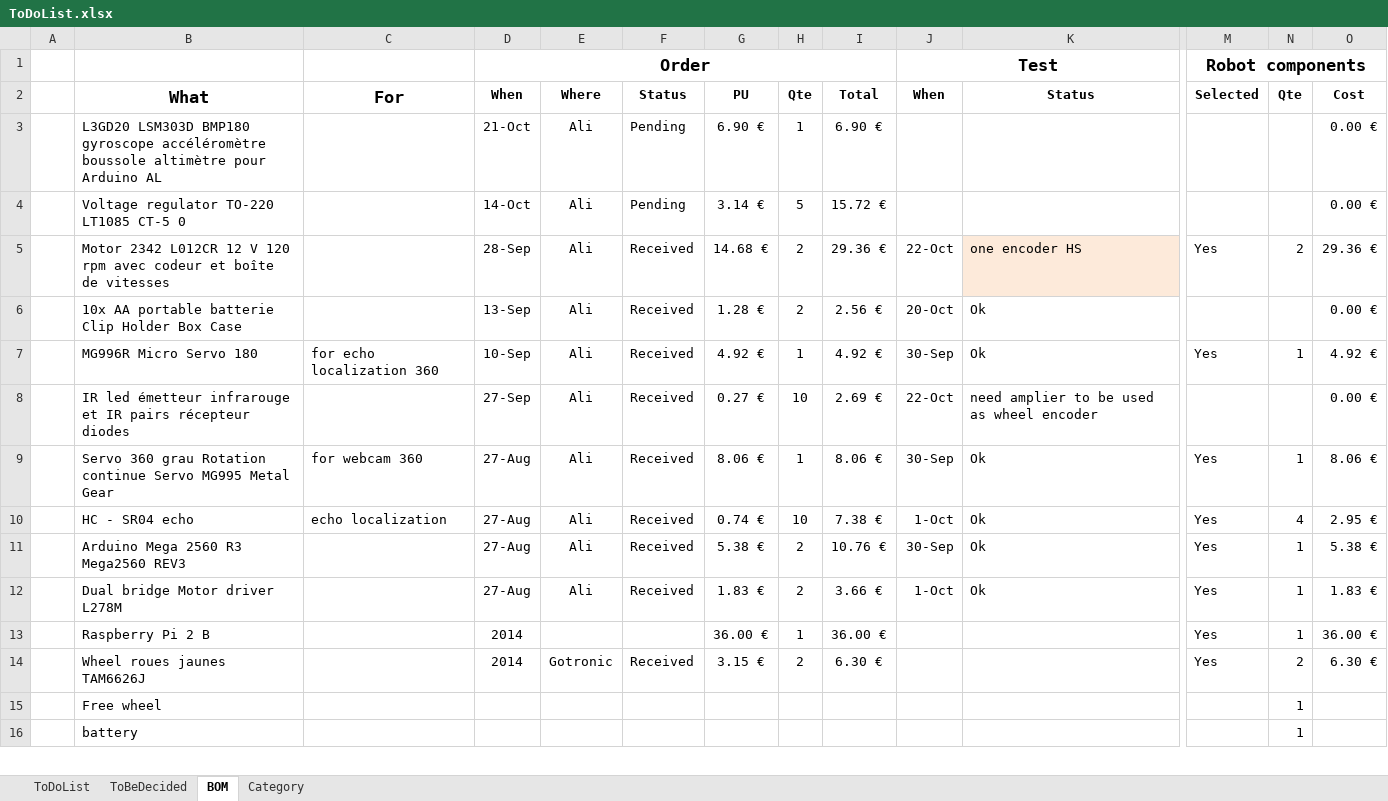
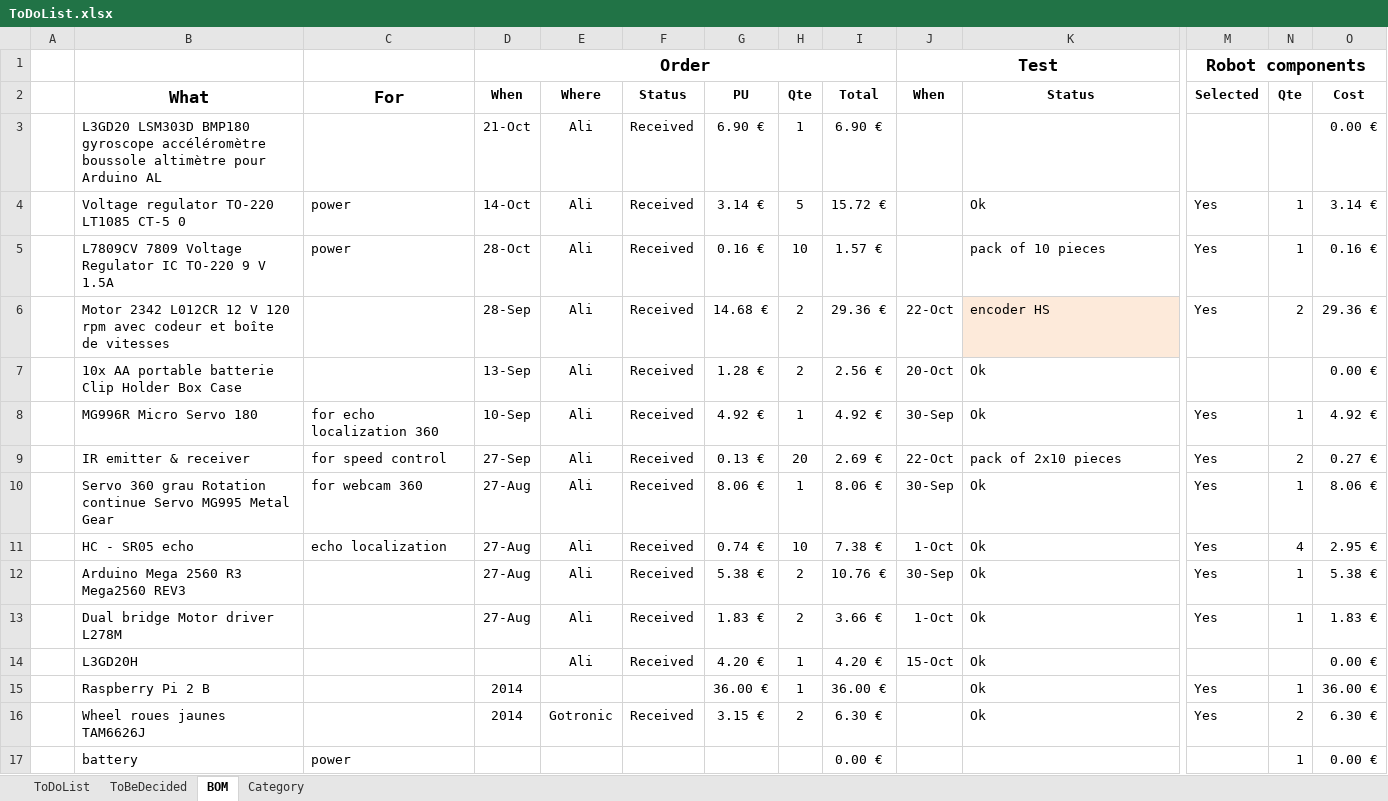
Before and after one commit to cuillerj/ApeRobot, an Excel workbook: ProjectPlan/ToDoList.xlsx, sheet BOM, drawn as a sheet; only a part is shown, gaps mark what is left out; values as stored, in another font and other column widths than the file's, no borders; removed rows and columns are numbered as before the commit, all else as after; rows hold the shown columns only; the diff covers the shown part only; the diff names each change by its address in the sheet, - before the commit and + after, or states it on an @@ line.

```diff
--- a/ProjectPlan/ToDoList.xlsx (sheet BOM)
+++ b/ProjectPlan/ToDoList.xlsx (sheet BOM)
-F3:F4: Pending
+F3:F4: Received
-C4: (empty)
+C4: power
-K4: (empty)
+K4: Ok
-M4: (empty)
+M4: Yes
-N4: (empty)
+N4: 1
-O4: 0.00 €
+O4: 3.14 €
+row 5:  | L7809CV 7809 Voltage Regulator IC TO-220 9 V 1.5A | power | 28-Oct | Ali | Received | 0.16 € | 10 | 1.57 € |  | pack of 10 pieces | Yes | 1 | 0.16 €
-K6: one encoder HS
+K6: encoder HS
-row 8:  | IR led émetteur infrarouge et IR pairs récepteur diodes |  | 27-Sep | Ali | Received | 0.27 € | 10 | 2.69 € | 22-Oct | need amplier to be used as wheel encoder |  |  | 0.00 €
+row 9:  | IR emitter & receiver | for speed control | 27-Sep | Ali | Received | 0.13 € | 20 | 2.69 € | 22-Oct | pack of 2x10 pieces | Yes | 2 | 0.27 €
-B11: HC - SR04 echo
+B11: HC - SR05 echo
+row 14:  | L3GD20H |  |  | Ali | Received | 4.20 € | 1 | 4.20 € | 15-Oct | Ok |  |  | 0.00 €
-K15:K16: (empty)
+K15:K16: Ok
-row 15:  | Free wheel |  |  |  |  |  |  |  |  |  |  | 1
-C17: (empty)
+C17: power
-I17: (empty)
+I17: 0.00 €
-O17: (empty)
+O17: 0.00 €
```
Also changed, not shown: 8 added rows, 3 removed rows and 7 edited cells elsewhere in this sheet, formulas that keep their value, ProjectDocumention/DatasConception.xlsx, 2 other files.
